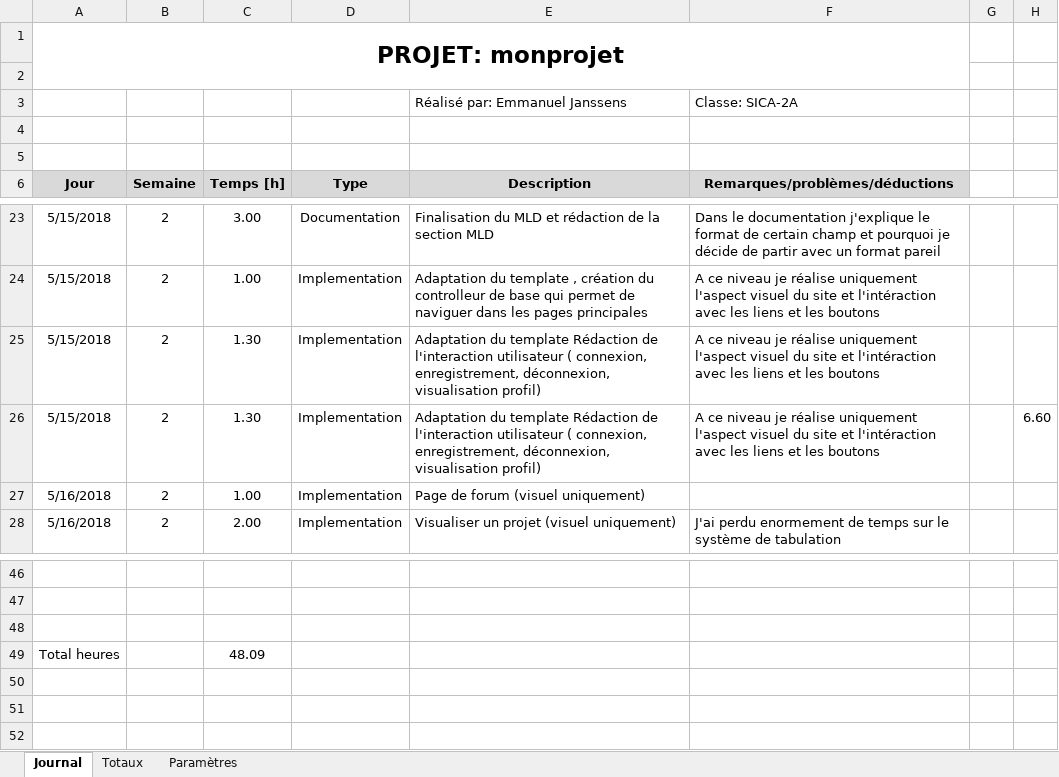
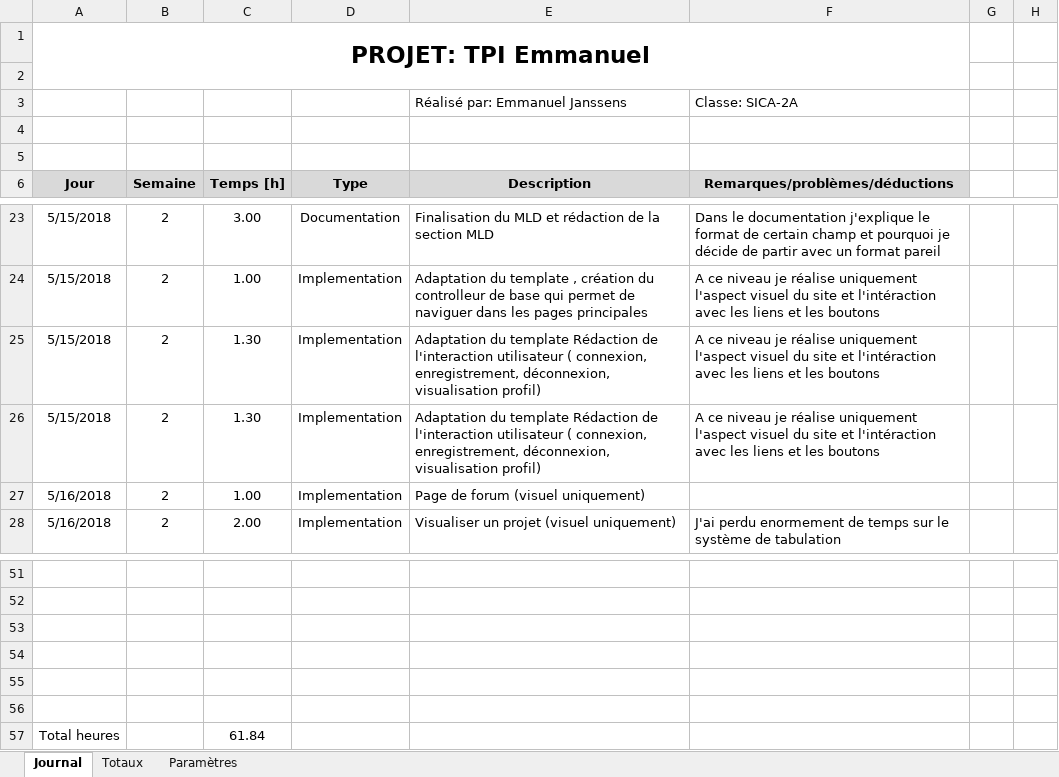
Before and after one commit to EmmanuelJanssens/EJS_TPI, an Excel workbook: Documentation/Journal de travail.xlsm, sheet Journal, drawn as a sheet; only a part is shown, gaps mark what is left out; values as stored, in another font and other column widths than the file's, no borders; addresses are those after the commit; the diff covers the shown part only; the diff names each change by its address in the sheet, - before the commit and + after, or states it on an @@ line.

```diff
--- a/Documentation/Journal de travail.xlsm (sheet Journal)
+++ b/Documentation/Journal de travail.xlsm (sheet Journal)
-A1 (Jour): PROJET: monprojet
+A1 (Jour): PROJET: TPI Emmanuel
-H26: 6.60
+H26: (empty)
+row 54: (empty)
+row 55: (empty)
+row 56: (empty)
-C57 (Temps [h]): 48.09
+C57 (Temps [h]): 61.84
```
Also changed, not shown: 5 added rows and 8 edited cells elsewhere in this sheet, 28 other files.
